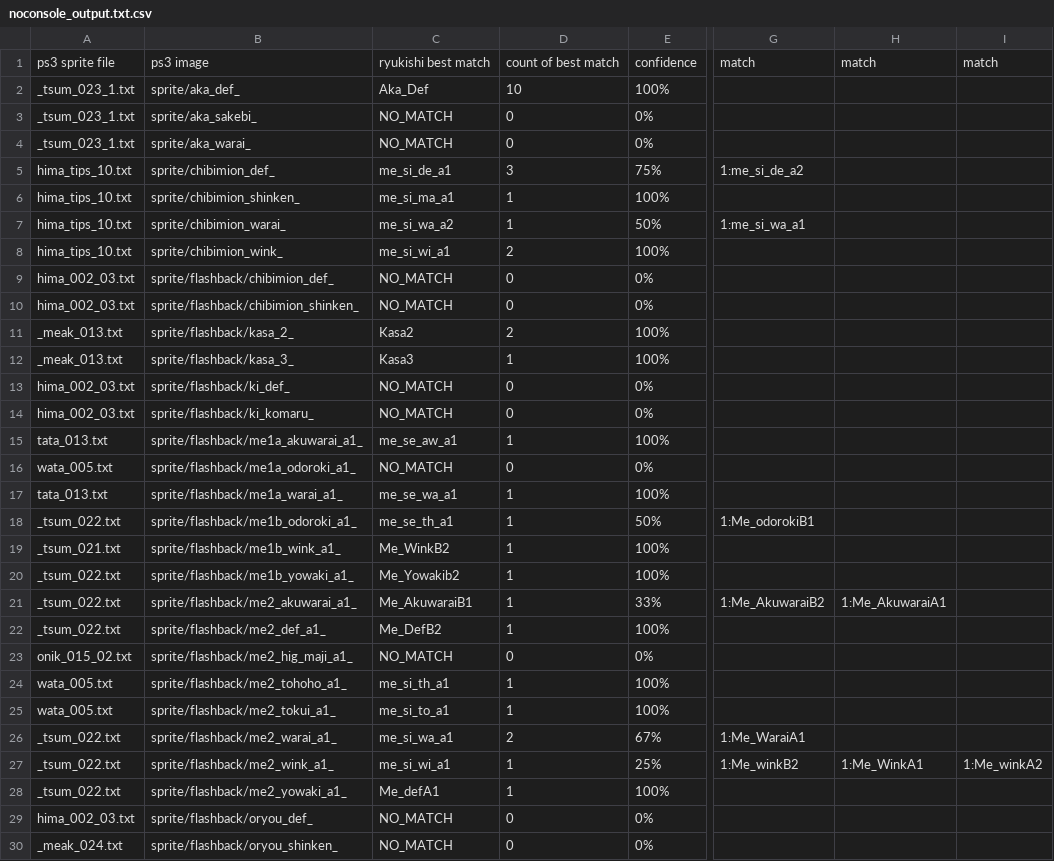
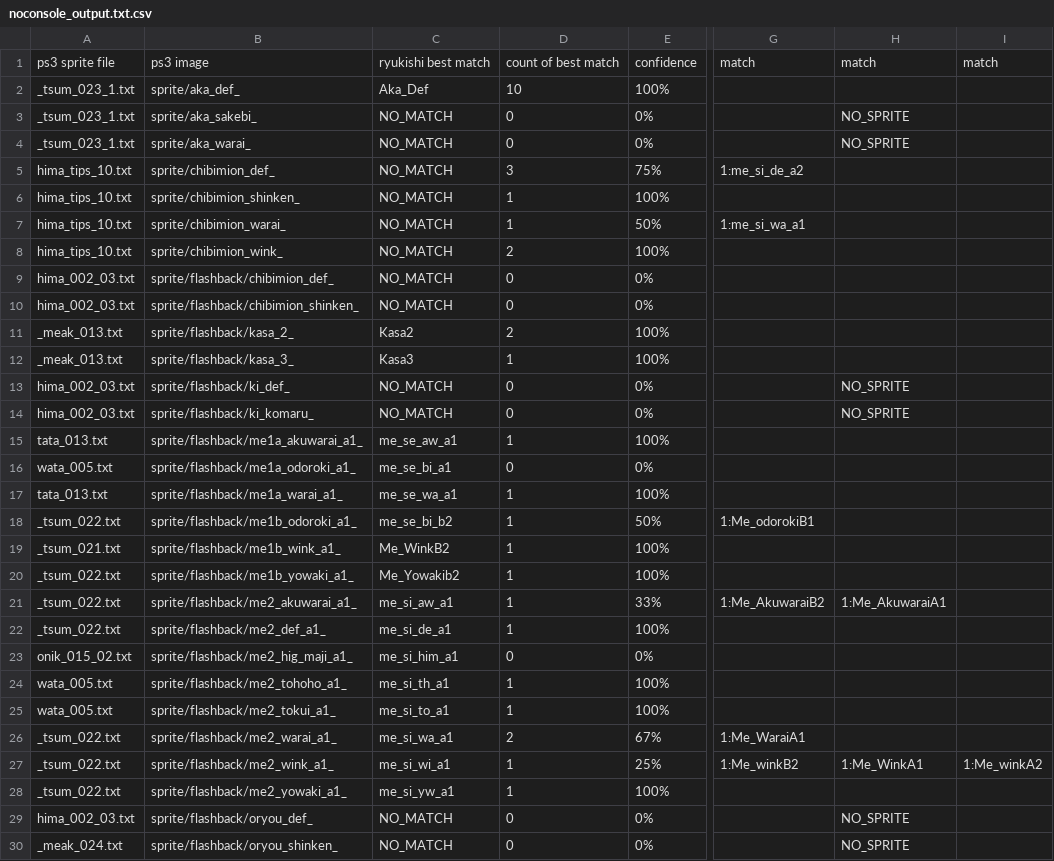
Before and after one commit to drojf/match_higurashi_scripts, a CSV file: imageComparer/noconsole_output.txt.csv, drawn as a sheet; only a part is shown, gaps mark what is left out; the diff covers the shown part only; the diff names each change by its address in the sheet, - before the commit and + after, or states it on an @@ line.

Commit message:
Use updated matching file from orian

```diff
--- a/imageComparer/noconsole_output.txt.csv
+++ b/imageComparer/noconsole_output.txt.csv
-H3:H4: (empty)
+H3:H4: NO_SPRITE
-C5: me_si_de_a1
+C5: NO_MATCH
-C6: me_si_ma_a1
+C6: NO_MATCH
-C7: me_si_wa_a2
+C7: NO_MATCH
-C8: me_si_wi_a1
+C8: NO_MATCH
-H13:H14: (empty)
+H13:H14: NO_SPRITE
-C16: NO_MATCH
+C16: me_se_bi_a1
-C18: me_se_th_a1
+C18: me_se_bi_b2
-C21: Me_AkuwaraiB1
+C21: me_si_aw_a1
-C22: Me_DefB2
+C22: me_si_de_a1
-C23: NO_MATCH
+C23: me_si_him_a1
-C28: Me_defA1
+C28: me_si_yw_a1
-H29:H30: (empty)
+H29:H30: NO_SPRITE
```
Also changed, not shown: 71 edited cells elsewhere in this file.
